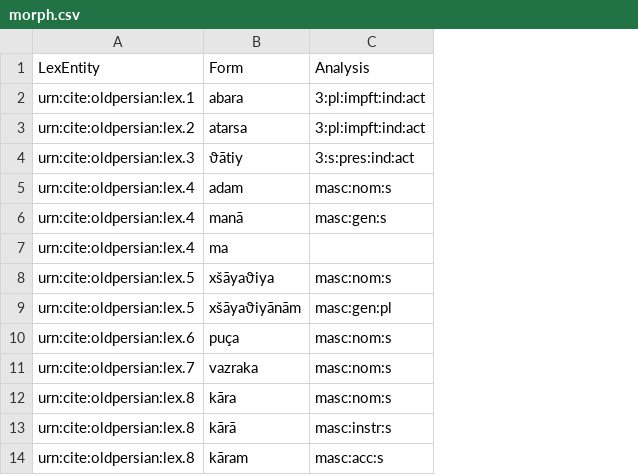
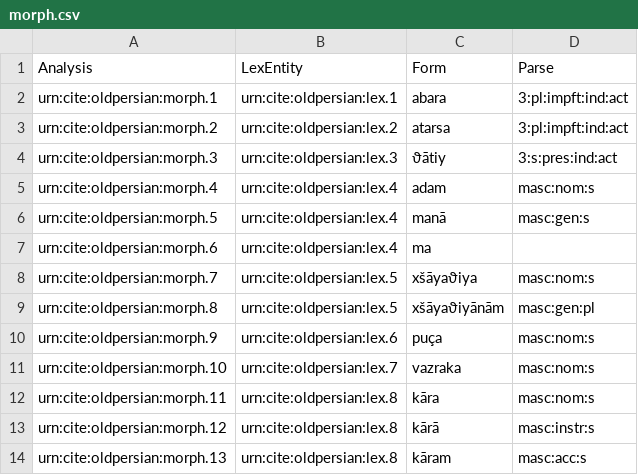
Before and after one commit to neelsmith/op, a CSV file: collections/morph.csv, drawn as a sheet; only a part is shown; addresses are those after the commit; the diff names each change by its address in the sheet, - before the commit and + after, or states it on an @@ line.

Commit message:
Updates to data.

```diff
--- a/collections/morph.csv
+++ b/collections/morph.csv
+column A (Analysis), rows 2-14: urn:cite:oldpersian:morph.1 | urn:cite:oldpersian:morph.2 | urn:cite:oldpersian:morph.3 | urn:cite:oldpersian:morph.4 | urn:cite:oldpersian:morph.5 | urn:cite:oldpersian:morph.6 | urn:cite:oldpersian:morph.7 | urn:cite:oldpersian:morph.8 | urn:cite:oldpersian:morph.9 | urn:cite:oldpersian:morph.10 | urn:cite:oldpersian:morph.11 | urn:cite:oldpersian:morph.12 | urn:cite:oldpersian:morph.13
-D1: Analysis
+D1: Parse
```
Also changed, not shown: 1 other file.
